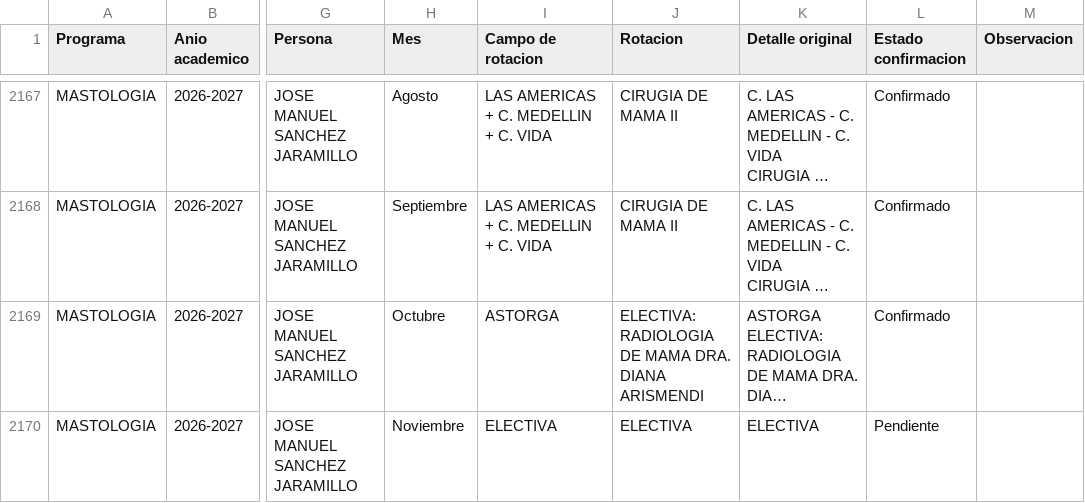
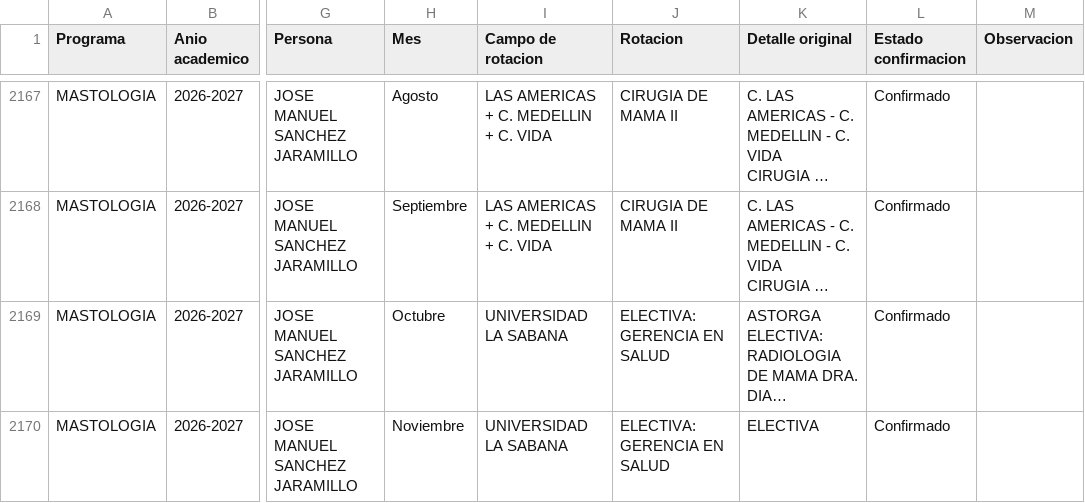
Before and after one commit to posgradosces/posgrados-ces, a CSV file: datos/BASE_GENERAL.csv, drawn as a sheet; only a part is shown, gaps mark what is left out; long unchanged cells end in …; the diff covers the shown part only; the diff names each change by its address in the sheet, - before the commit and + after, or states it on an @@ line.

```diff
--- a/datos/BASE_GENERAL.csv
+++ b/datos/BASE_GENERAL.csv
-I2169 (Campo de rotacion): ASTORGA
+I2169 (Campo de rotacion): UNIVERSIDAD LA SABANA
-J2169 (Rotacion): ELECTIVA: RADIOLOGIA DE MAMA DRA. DIANA ARISMENDI
+J2169 (Rotacion): ELECTIVA: GERENCIA EN SALUD
-I2170 (Campo de rotacion): ELECTIVA
+I2170 (Campo de rotacion): UNIVERSIDAD LA SABANA
-J2170 (Rotacion): ELECTIVA
+J2170 (Rotacion): ELECTIVA: GERENCIA EN SALUD
-L2170 (Estado confirmacion): Pendiente
+L2170 (Estado confirmacion): Confirmado
```
Also changed, not shown: 1 added row, 1 removed row and 23 edited cells elsewhere in this file.
